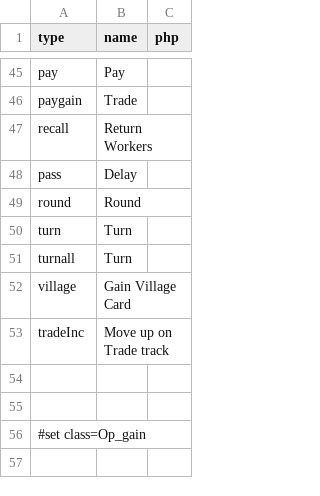
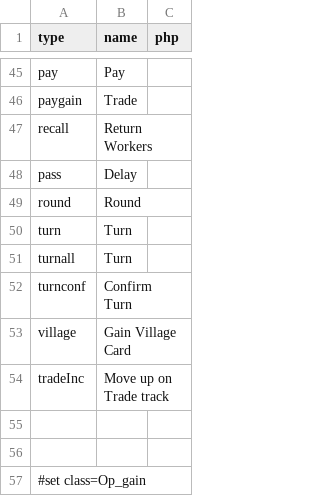
Before and after one commit to elaskavaia/bga-skarabrae, a CSV file: misc/op_material.csv, drawn as a sheet; only a part is shown, gaps mark what is left out; the shorter side is filled out with more unchanged rows.

Commit message:
turn pref

```diff
--- a/misc/op_material.csv
+++ b/misc/op_material.csv
@@ -51,2 +51,3 @@ turn|Turn
 turnall|Turn
+turnconf|Confirm Turn
 village|Gain Village Card
```
Also changed, not shown: 13 other files.
